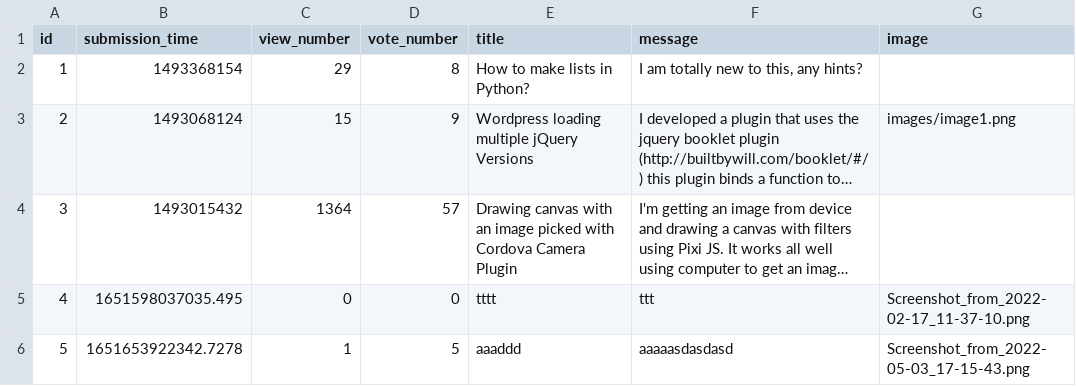
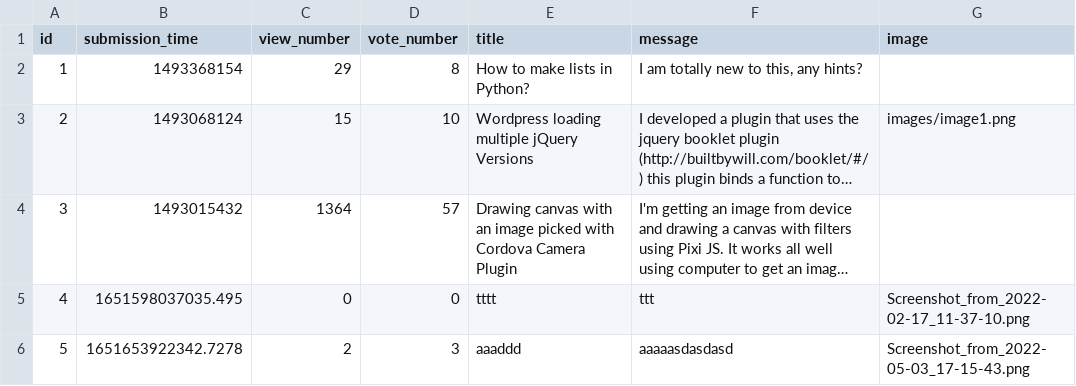
Before and after one commit to mGuy09/Ask-mate, a CSV file: sample_data/question.csv, drawn as a sheet; long unchanged cells end in …; the diff names each change by its address in the sheet, - before the commit and + after, or states it on an @@ line.

Commit message:
[feat] vote down on questions

```diff
--- a/sample_data/question.csv
+++ b/sample_data/question.csv
-D3 (vote_number): 9
+D3 (vote_number): 10
-C6 (view_number): 1
+C6 (view_number): 2
-D6 (vote_number): 5
+D6 (vote_number): 3
```
Also changed, not shown: 3 other files.
